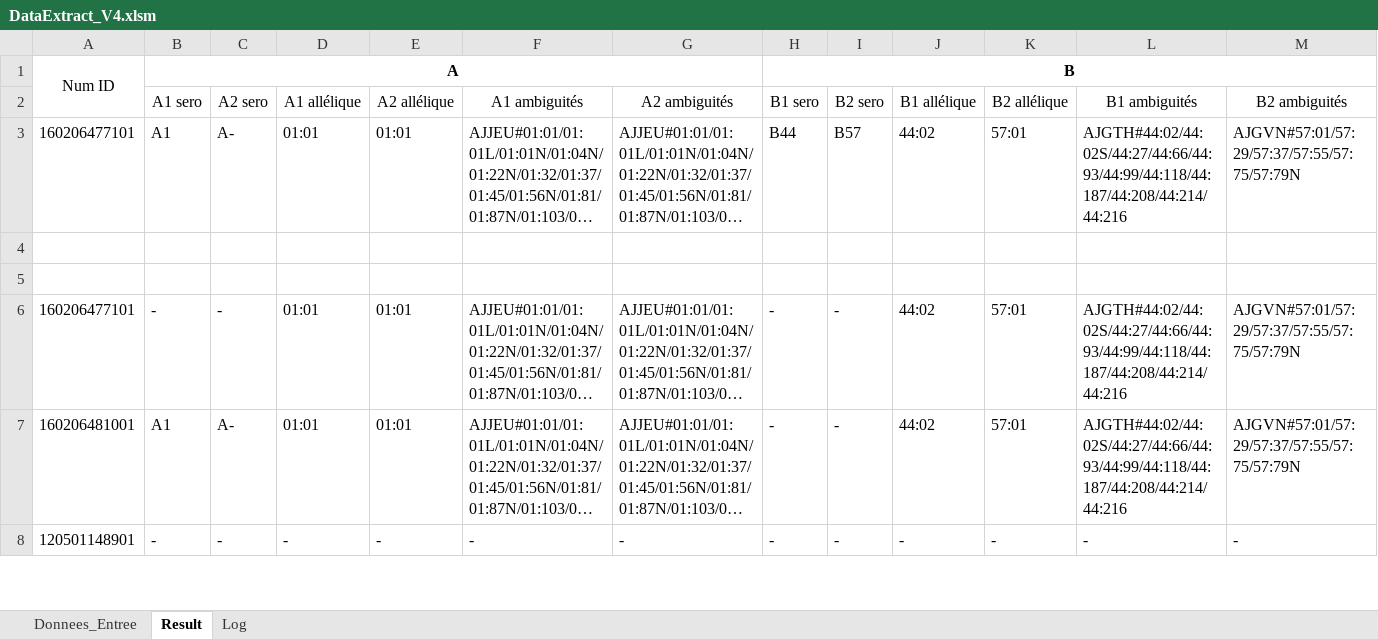
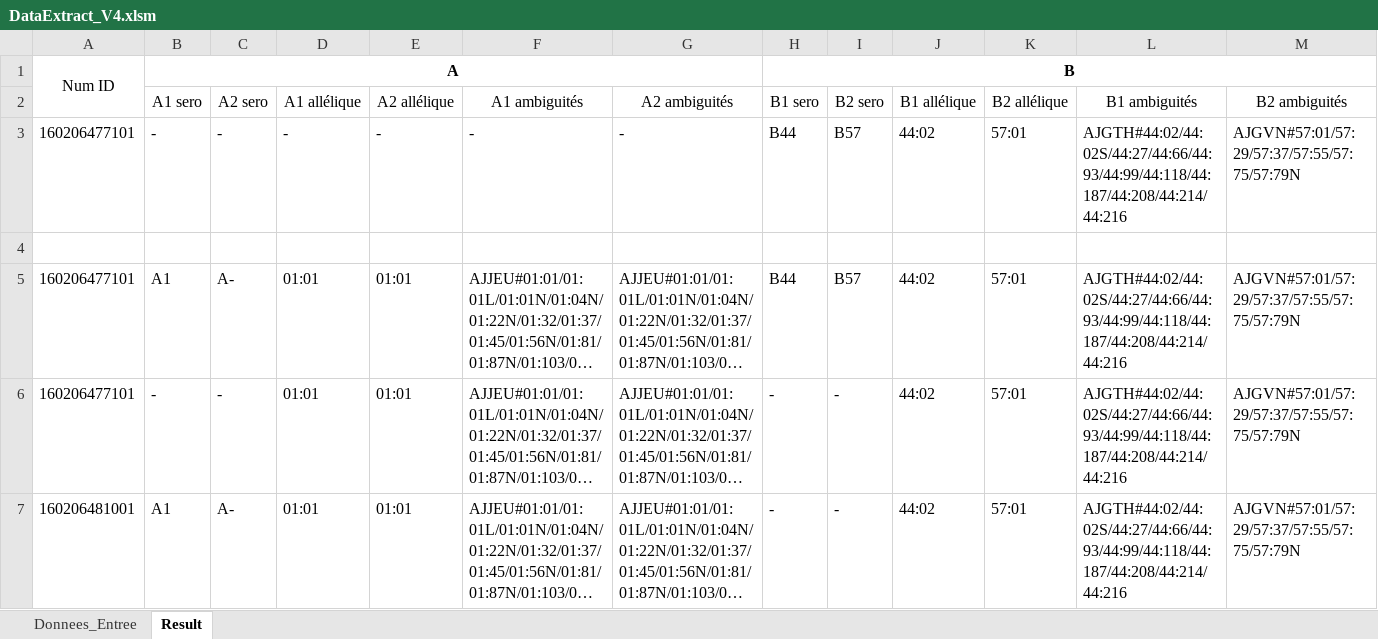
Before and after one commit to warreg/VBA_Scripts, an Excel workbook: Stage/DataExtract_V4.xlsm, sheet Result, drawn as a sheet; only a part is shown; the shorter side is filled out with more unchanged rows; long unchanged cells end in …; values as stored, in another font and other column widths than the file's, no borders; removed rows and columns are numbered as before the commit, all else as after; rows hold the shown columns only; the diff names each change by its address in the sheet, - before the commit and + after, or states it on an @@ line.

Commit message:
don't show sero with multibases

```diff
--- a/Stage/DataExtract_V4.xlsm (sheet Result)
+++ b/Stage/DataExtract_V4.xlsm (sheet Result)
@@ sheet tab hidden: Log @@
+row 3: 160206477101 | - | - | - | - | - | - | B44 | B57 | 44:02 | 57:01 | AJGTH#44:02/44:02S/44:27/44:66/44:93/44:99/44:118/44:187/44:208/44:214/44:216 | AJGVN#57:01/57:29/57:37/57:55/57:75/57:79N
+row 4: (empty)
-row 4: (empty)
-row 5: (empty)
```
